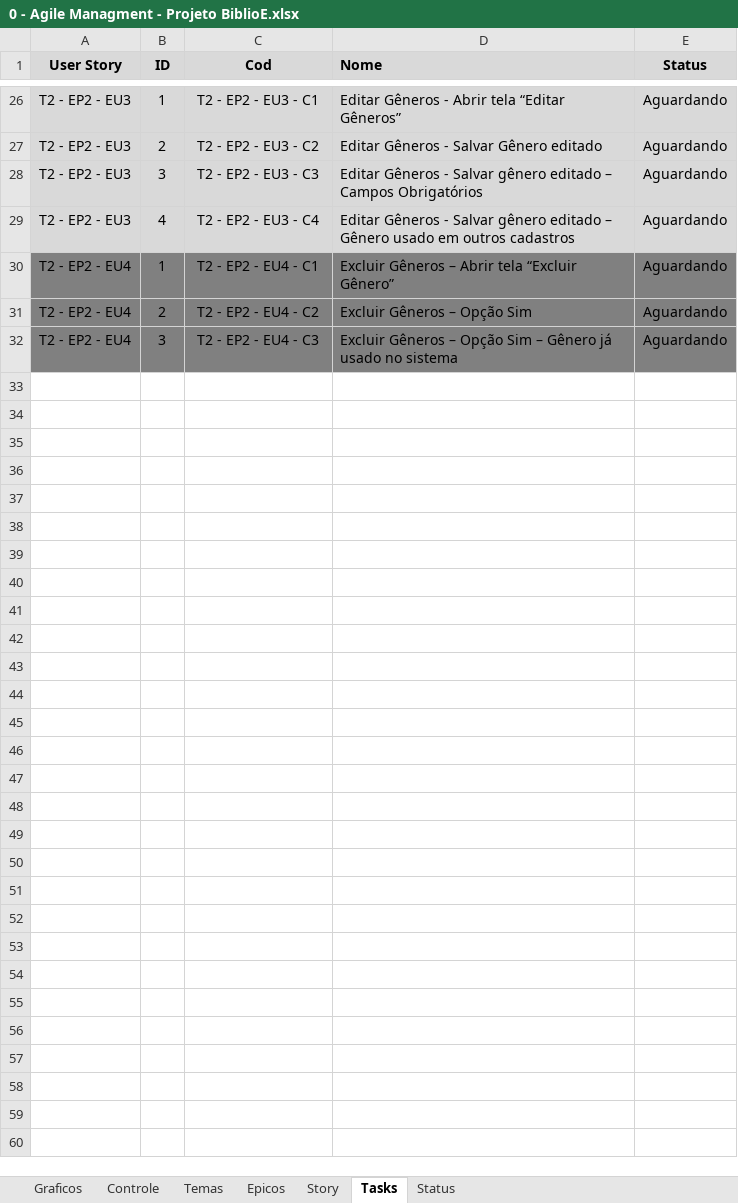
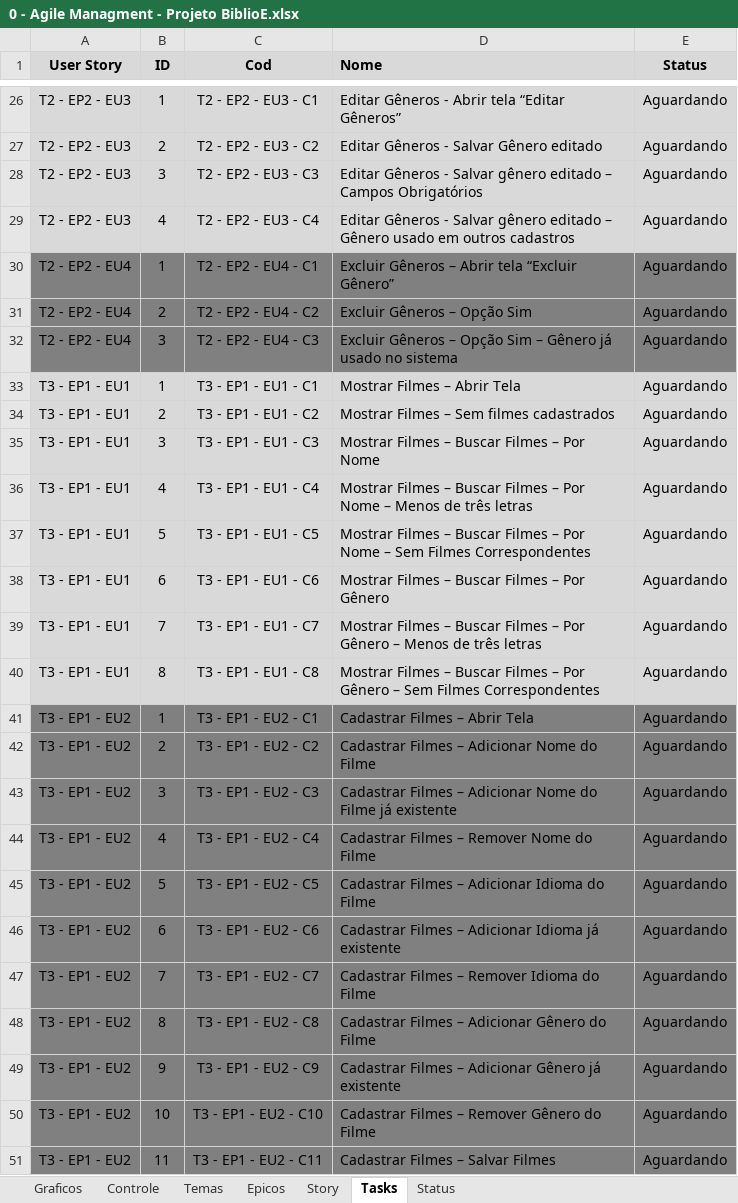
Before and after one commit to Eddersouza/ProjectBiblioE, an Excel workbook: _Docs/0 - Agile Managment - Projeto BiblioE.xlsx, sheet Tasks, drawn as a sheet; only a part is shown, gaps mark what is left out; values as stored, in another font and other column widths than the file's, no borders; conditional formats not drawn; the diff covers the shown part only; the diff names each change by its address in the sheet, - before the commit and + after, or states it on an @@ line.

Commit message:
Documentação Filmes

```diff
--- a/_Docs/0 - Agile Managment - Projeto BiblioE.xlsx (sheet Tasks)
+++ b/_Docs/0 - Agile Managment - Projeto BiblioE.xlsx (sheet Tasks)
+row 33: T3 - EP1 - EU1 | 1 | T3 - EP1 - EU1 - C1 | Mostrar Filmes – Abrir Tela | Aguardando
+row 34: T3 - EP1 - EU1 | 2 | T3 - EP1 - EU1 - C2 | Mostrar Filmes – Sem filmes cadastrados | Aguardando
+row 35: T3 - EP1 - EU1 | 3 | T3 - EP1 - EU1 - C3 | Mostrar Filmes – Buscar Filmes – Por Nome | Aguardando
+row 36: T3 - EP1 - EU1 | 4 | T3 - EP1 - EU1 - C4 | Mostrar Filmes – Buscar Filmes – Por Nome – Menos de três letras | Aguardando
+row 37: T3 - EP1 - EU1 | 5 | T3 - EP1 - EU1 - C5 | Mostrar Filmes – Buscar Filmes – Por Nome – Sem Filmes Correspondentes | Aguardando
+row 38: T3 - EP1 - EU1 | 6 | T3 - EP1 - EU1 - C6 | Mostrar Filmes – Buscar Filmes – Por Gênero | Aguardando
+row 39: T3 - EP1 - EU1 | 7 | T3 - EP1 - EU1 - C7 | Mostrar Filmes – Buscar Filmes – Por Gênero – Menos de três letras | Aguardando
+row 40: T3 - EP1 - EU1 | 8 | T3 - EP1 - EU1 - C8 | Mostrar Filmes – Buscar Filmes – Por Gênero – Sem Filmes Correspondentes | Aguardando
+row 41: T3 - EP1 - EU2 | 1 | T3 - EP1 - EU2 - C1 | Cadastrar Filmes – Abrir Tela | Aguardando
+row 42: T3 - EP1 - EU2 | 2 | T3 - EP1 - EU2 - C2 | Cadastrar Filmes – Adicionar Nome do Filme | Aguardando
+row 43: T3 - EP1 - EU2 | 3 | T3 - EP1 - EU2 - C3 | Cadastrar Filmes – Adicionar Nome do Filme já existente | Aguardando
+row 44: T3 - EP1 - EU2 | 4 | T3 - EP1 - EU2 - C4 | Cadastrar Filmes – Remover Nome do Filme | Aguardando
+row 45: T3 - EP1 - EU2 | 5 | T3 - EP1 - EU2 - C5 | Cadastrar Filmes – Adicionar Idioma do Filme | Aguardando
+row 46: T3 - EP1 - EU2 | 6 | T3 - EP1 - EU2 - C6 | Cadastrar Filmes – Adicionar Idioma já existente | Aguardando
+row 47: T3 - EP1 - EU2 | 7 | T3 - EP1 - EU2 - C7 | Cadastrar Filmes – Remover Idioma do Filme | Aguardando
+row 48: T3 - EP1 - EU2 | 8 | T3 - EP1 - EU2 - C8 | Cadastrar Filmes – Adicionar Gênero do Filme | Aguardando
+row 49: T3 - EP1 - EU2 | 9 | T3 - EP1 - EU2 - C9 | Cadastrar Filmes – Adicionar Gênero já existente | Aguardando
+row 50: T3 - EP1 - EU2 | 10 | T3 - EP1 - EU2 - C10 | Cadastrar Filmes – Remover Gênero do Filme | Aguardando
+row 51: T3 - EP1 - EU2 | 11 | T3 - EP1 - EU2 - C11 | Cadastrar Filmes – Salvar Filmes | Aguardando
```
Also changed, not shown: 20 added rows elsewhere in this sheet, sheet Story, sheet Controle, sheet Temas, sheet Epicos, charts or pictures, 8 other files.
